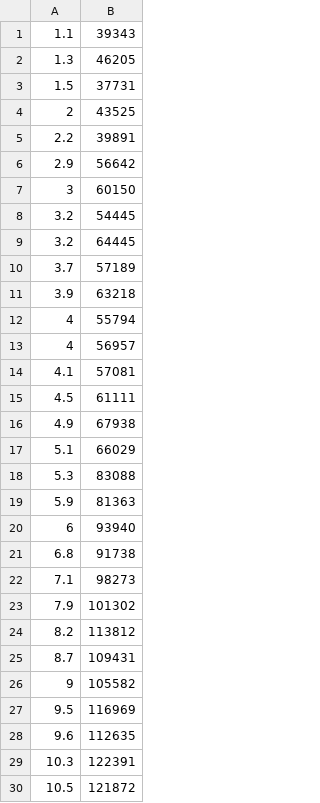
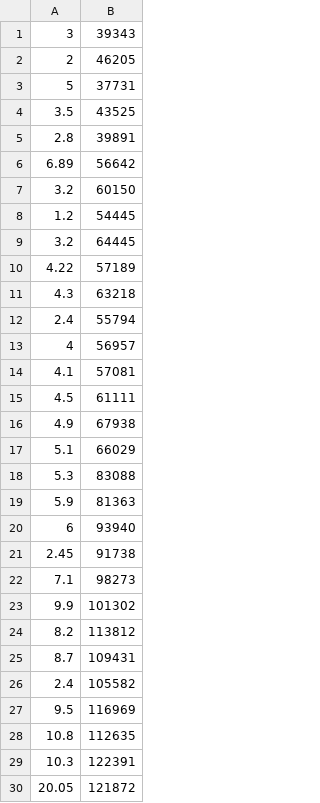
Before and after one commit to abhishekkulkarni24/Gradient-Descent-Algoritm-Machine-Learning, a CSV file: data3.csv, drawn as a sheet.

```diff
--- a/data3.csv
+++ b/data3.csv
@@ -1,13 +1,13 @@
-1.1,39343
-1.3,46205
-1.5,37731
-2,43525
-2.2,39891
-2.9,56642
-3,60150
-3.2,54445
+3,39343
+2,46205
+5,37731
+3.5,43525
+2.8,39891
+6.89,56642
+3.2,60150
+1.2,54445
 3.2,64445
-3.7,57189
-3.9,63218
-4,55794
+4.22,57189
+4.3,63218
+2.4,55794
 4,56957
@@ -20,11 +20,11 @@
 6,93940
-6.8,91738
+2.45,91738
 7.1,98273
-7.9,101302
+9.9,101302
 8.2,113812
 8.7,109431
-9,105582
+2.4,105582
 9.5,116969
-9.6,112635
+10.8,112635
 10.3,122391
-10.5,121872
+20.05,121872
```
Also changed, not shown: data2.csv, data4.csv, 3 other files.
